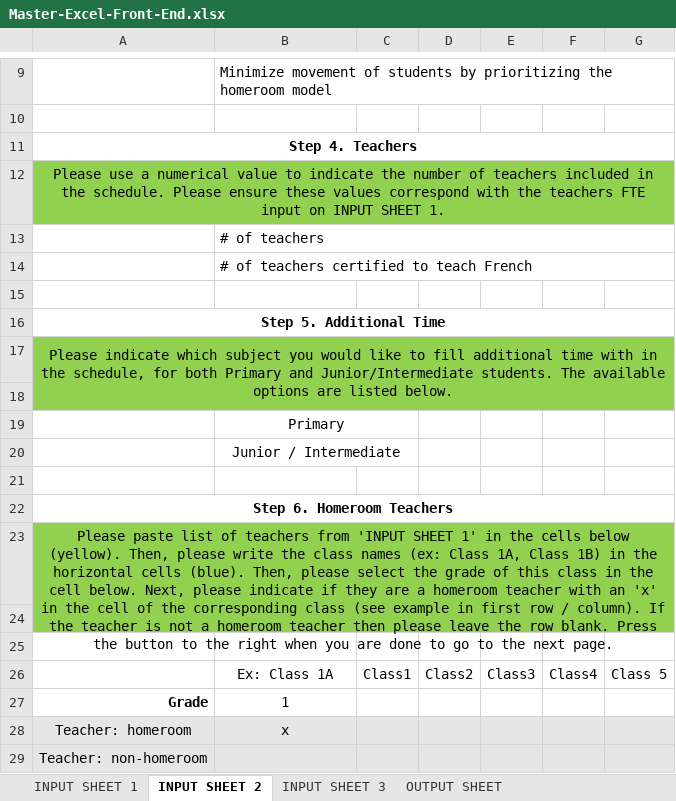
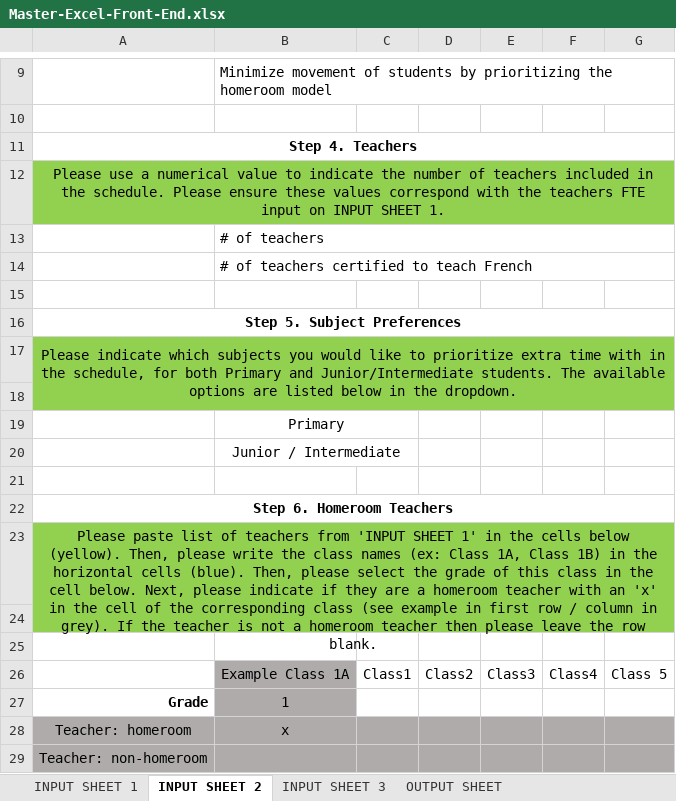
Before and after one commit to team13-fydp/fydp, an Excel workbook: FYDP_ModV1/Master-Excel-Front-End.xlsx, sheet INPUT SHEET 2, drawn as a sheet; only a part is shown, gaps mark what is left out; values as stored, in another font and other column widths than the file's, no borders; conditional formats not drawn; the diff names each change by its address in the sheet, - before the commit and + after, or states it on an @@ line.

```diff
--- a/FYDP_ModV1/Master-Excel-Front-End.xlsx (sheet INPUT SHEET 2)
+++ b/FYDP_ModV1/Master-Excel-Front-End.xlsx (sheet INPUT SHEET 2)
-A16: Step 5. Additional Time
+A16: Step 5. Subject Preferences
-A17: …indicate which subject you would like to fill additional time with in the schedule, for both Primary and Junior/Intermediate students. The available options are listed below.
+A17: …indicate which subjects you would like to prioritize extra time with in the schedule, for both Primary and Junior/Intermediate students. The available options are listed below in the dropdown.
-A23: …row / column). If the teacher is not a homeroom teacher then please leave the row blank. Press the button to the right when you are done to go to the next page.
+A23: …row / column in grey). If the teacher is not a homeroom teacher then please leave the row blank.
-B26: Ex: Class 1A
+B26: Example Class 1A
-B26:B27 fill: none
+B26:B27 fill: #AFABAB
-A28:G29 fill: #E7E6E6
+A28:G29 fill: #AFABAB
```
Also changed, not shown: sheet OUTPUT SHEET, sheet INPUT SHEET 1, sheet INPUT SHEET 3, formulas that keep their value, hidden cells.
